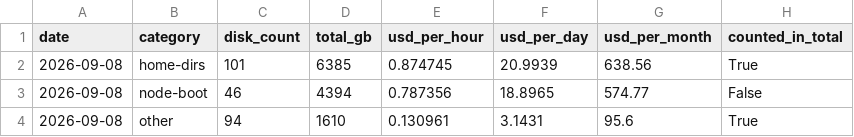
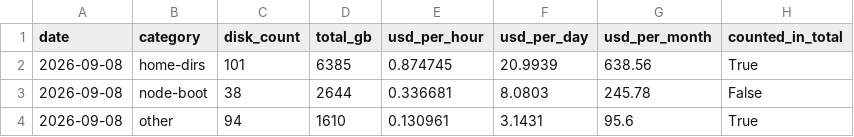
Before and after one commit to cloudbank-project/cloudbank-classroom-usage, a CSV file: data/storage.csv, drawn as a sheet.

```diff
--- a/data/storage.csv
+++ b/data/storage.csv
@@ -2,3 +2,3 @@ date,category,disk_count,total_gb,usd_per_hour,usd_per_day,usd_per_month,counted
 2026-09-08,home-dirs,101,6385,0.874745,20.9939,638.56,True
-2026-09-08,node-boot,46,4394,0.787356,18.8965,574.77,False
+2026-09-08,node-boot,38,2644,0.336681,8.0803,245.78,False
 2026-09-08,other,94,1610,0.130961,3.1431,95.6,True
```
Also changed, not shown: data/base_extras.csv, users.csv, 1 other file.
